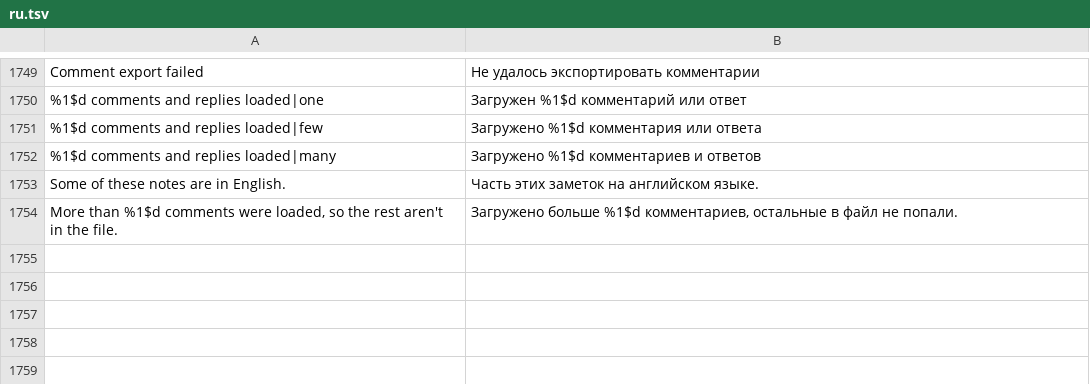
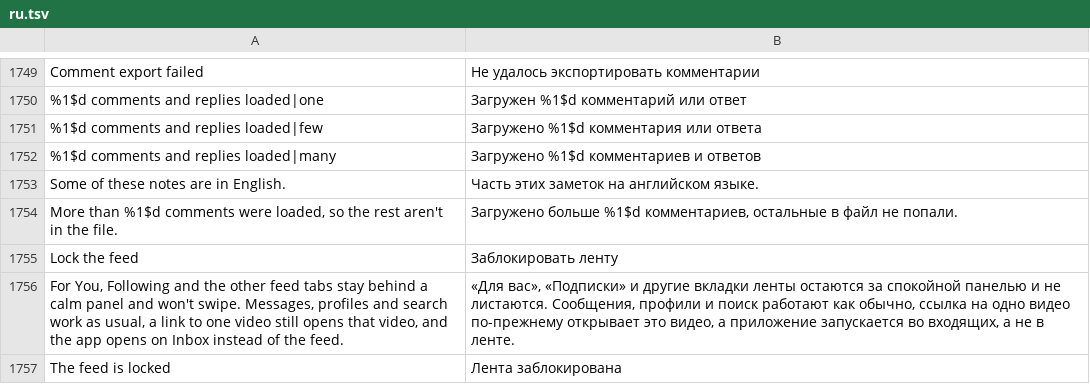
Before and after one commit to SA-SUJON/HushFeed, a TSV file: extensions/tiktok/src/main/l10n/ru.tsv, drawn as a sheet; only a part is shown, gaps mark what is left out.

Commit message:
feat(wellbeing): add a feed lock that keeps Inbox, profiles and search
Some people keep TikTok for messages and streaks and want the feed gone.
The daily budgets only limit time, so this is its own switch, off by
default, that reuses the hold's panel, stopped playback and feed pager
block instead of adding a second copy.

With it on, the recommendation feed sits behind a calm panel and won't
swipe. A video opened from a message, profile or search isn't on that
feed and is left alone. A link to one video, cold or warm (read at the
main activity's onNewIntent), lets that video play and covers the next
one. A plain launcher start opens on Inbox, or Profile when there is no
Inbox, so the app doesn't open on a blank feed. Pause turns it off with
every other setting.

Refs #40, #173

```diff
--- a/extensions/tiktok/src/main/l10n/ru.tsv
+++ b/extensions/tiktok/src/main/l10n/ru.tsv
@@ -1754 +1754,4 @@ Some of these notes are in English.	Часть этих заметок на ан
 More than %1$d comments were loaded, so the rest aren't in the file.	Загружено больше %1$d комментариев, остальные в файл не попали.
+Lock the feed	Заблокировать ленту
+For You, Following and the other feed tabs stay behind a calm panel and won't swipe. Messages, profiles and search work as usual, a link to one video still opens that video, and the app opens on Inbox instead of the feed.	«Для вас», «Подписки» и другие вкладки ленты остаются за спокойной панелью и не листаются. Сообщения, профили и поиск работают как обычно, ссылка на одно видео по-прежнему открывает это видео, а приложение запускается во входящих, а не в ленте.
+The feed is locked	Лента заблокирована
```
Also changed, not shown: extensions/tiktok/src/main/l10n/az.tsv, extensions/tiktok/src/main/l10n/de.tsv, 20 other files.
